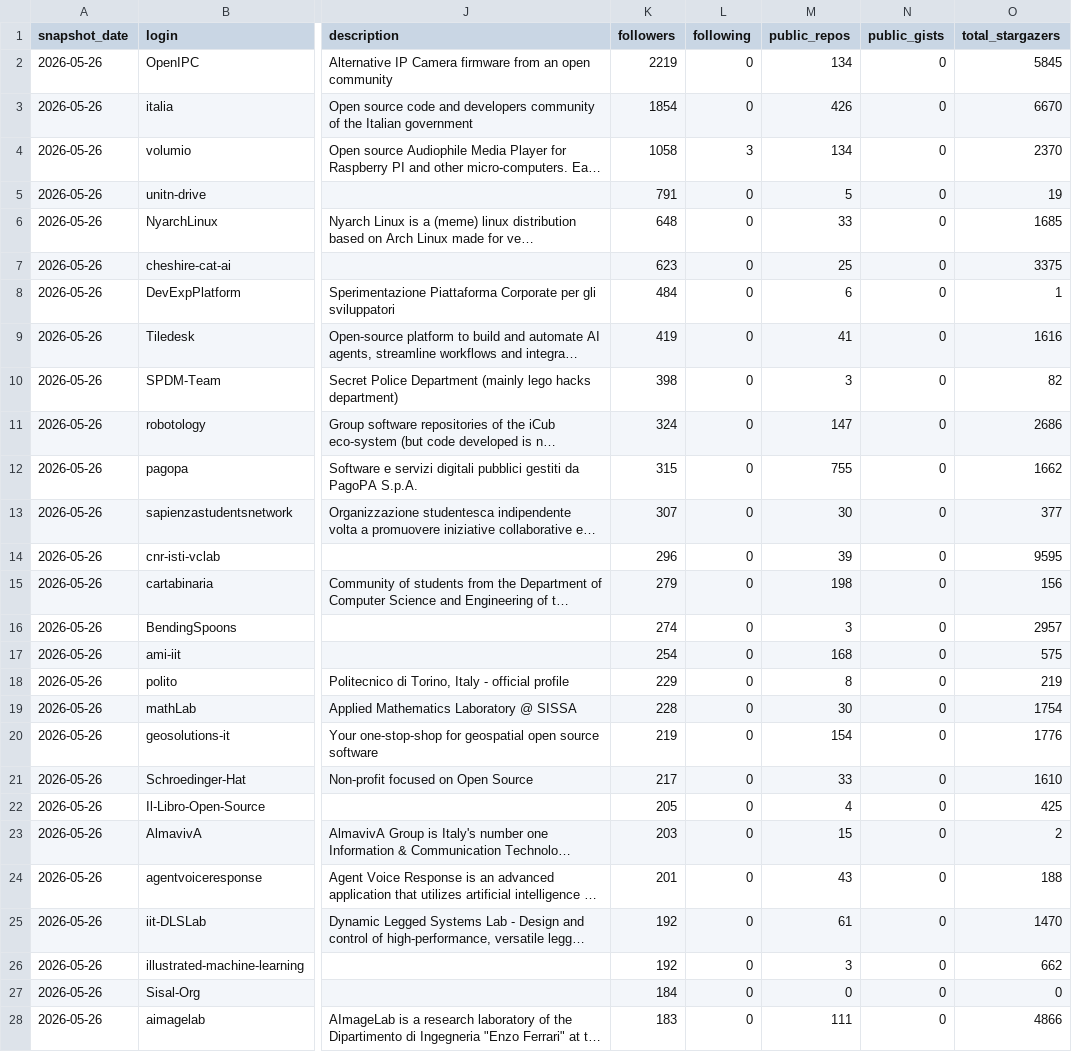
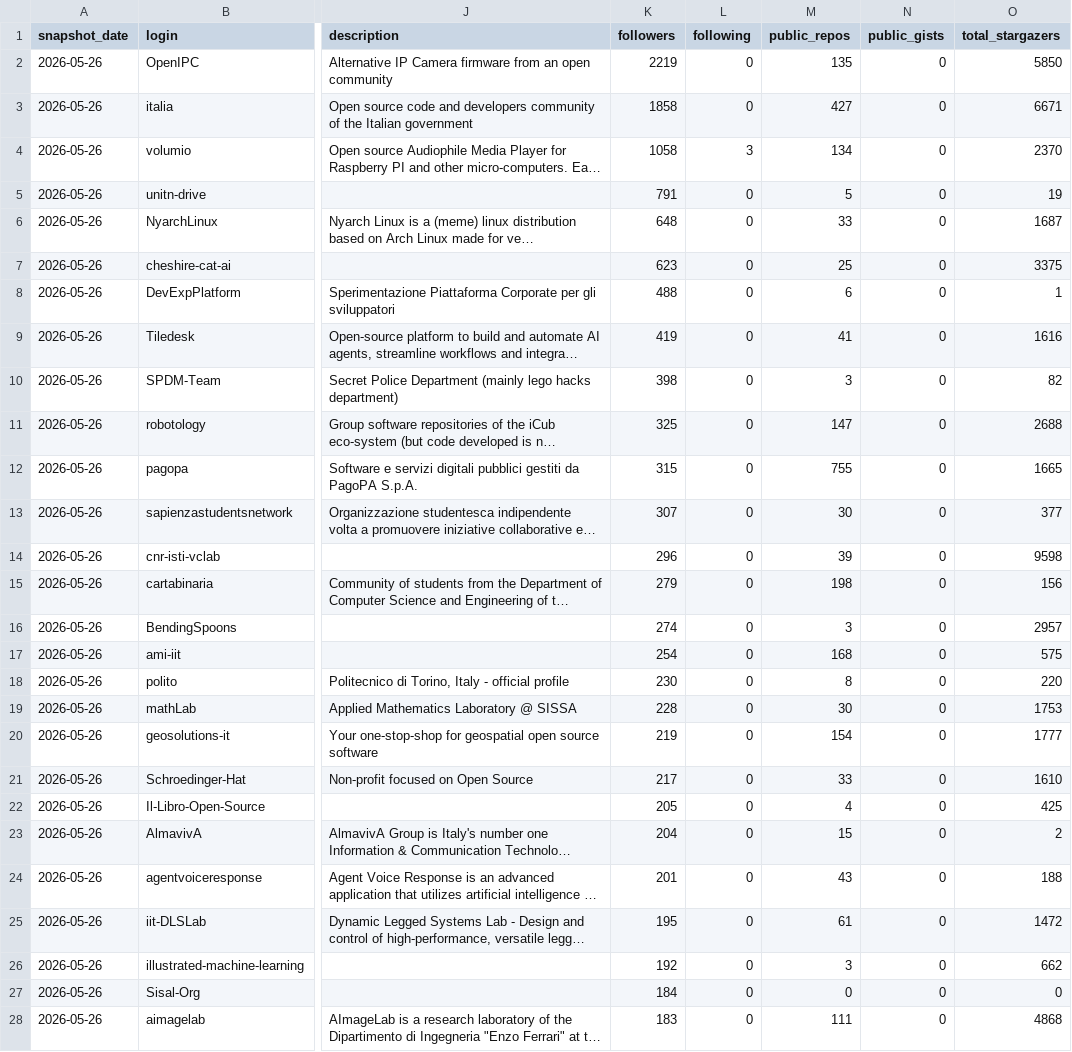
Before and after one commit to alterloop/github, a CSV file: data/2026/05/26/organizations.csv, drawn as a sheet; only a part is shown, gaps mark what is left out; long unchanged cells end in …; the diff covers the shown part only; the diff names each change by its address in the sheet, - before the commit and + after, or states it on an @@ line.

```diff
--- a/data/2026/05/26/organizations.csv
+++ b/data/2026/05/26/organizations.csv
-M2 (public_repos): 134
+M2 (public_repos): 135
-O2 (total_stargazers): 5845
+O2 (total_stargazers): 5850
-K3 (followers): 1854
+K3 (followers): 1858
-M3 (public_repos): 426
+M3 (public_repos): 427
-O3 (total_stargazers): 6670
+O3 (total_stargazers): 6671
-O6 (total_stargazers): 1685
+O6 (total_stargazers): 1687
-K8 (followers): 484
+K8 (followers): 488
-K11 (followers): 324
+K11 (followers): 325
-O11 (total_stargazers): 2686
+O11 (total_stargazers): 2688
-O12 (total_stargazers): 1662
+O12 (total_stargazers): 1665
-O14 (total_stargazers): 9595
+O14 (total_stargazers): 9598
-K18 (followers): 229
+K18 (followers): 230
-O18 (total_stargazers): 219
+O18 (total_stargazers): 220
-O19 (total_stargazers): 1754
+O19 (total_stargazers): 1753
-O20 (total_stargazers): 1776
+O20 (total_stargazers): 1777
-K23 (followers): 203
+K23 (followers): 204
-K25 (followers): 192
+K25 (followers): 195
-O25 (total_stargazers): 1470
+O25 (total_stargazers): 1472
-O28 (total_stargazers): 4866
+O28 (total_stargazers): 4868
```
Also changed, not shown: 1 added row, 1 removed row and 20 edited cells elsewhere in this file, data/2026/05/26/trending.csv, docs/data/organizations.csv, 17 other files.
